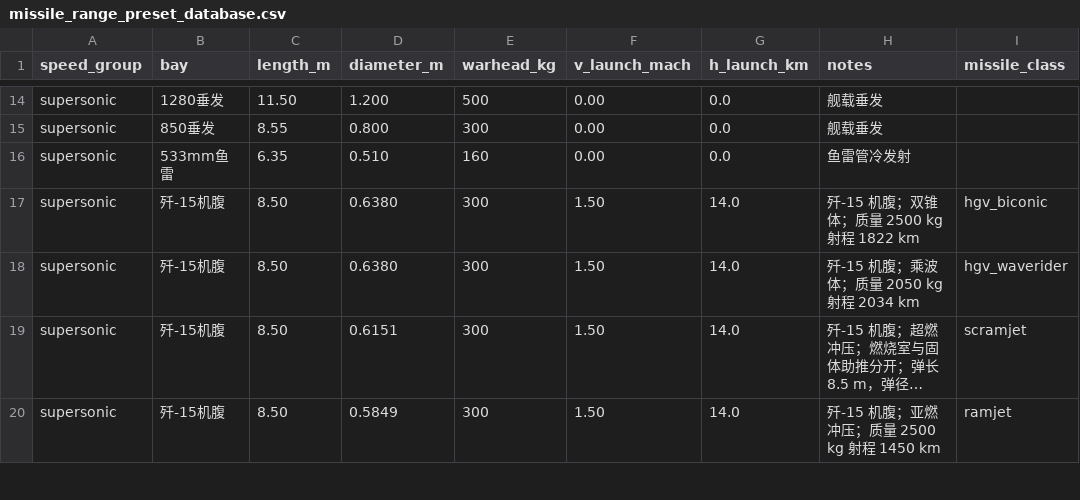
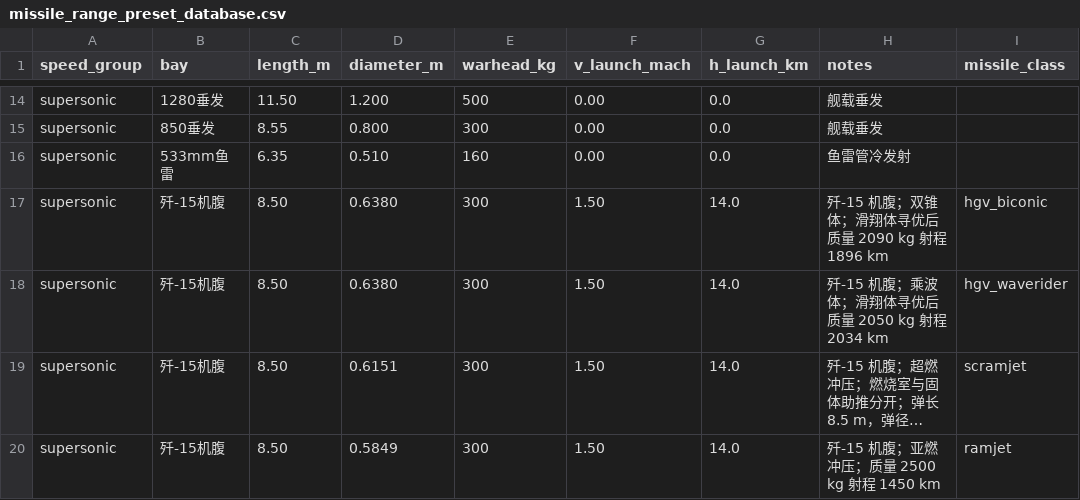
Before and after one commit to xtxsinan-lgtm/military_simulators, a CSV file: data/missile_range_preset_database.csv, drawn as a sheet; only a part is shown, gaps mark what is left out; long unchanged cells end in …; the diff names each change by its address in the sheet, - before the commit and + after, or states it on an @@ line.

```diff
--- a/data/missile_range_preset_database.csv
+++ b/data/missile_range_preset_database.csv
-H17 (notes): 歼-15 机腹；双锥体；质量 2500 kg 射程 1822 km
+H17 (notes): 歼-15 机腹；双锥体；滑翔体寻优后质量 2090 kg 射程 1896 km
-H18 (notes): 歼-15 机腹；乘波体；质量 2050 kg 射程 2034 km
+H18 (notes): 歼-15 机腹；乘波体；滑翔体寻优后质量 2050 kg 射程 2034 km
```
Also changed, not shown: docs/py/data/missile_range_preset_database.csv, 18 other files.
